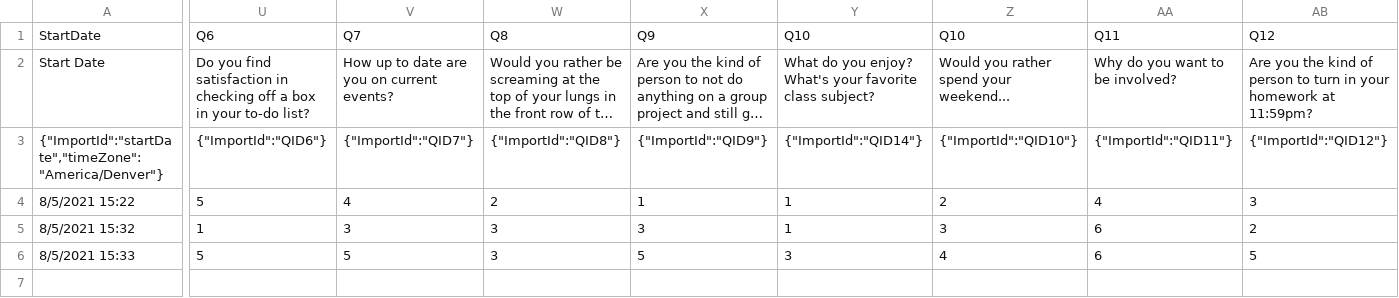
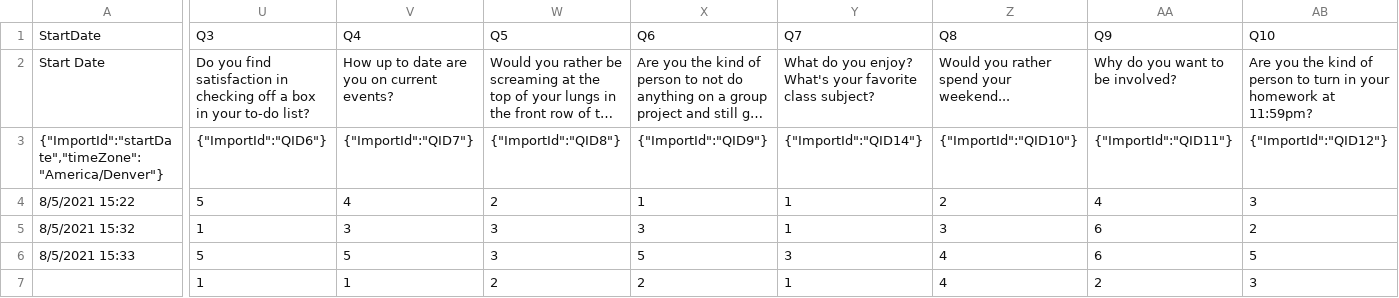
Before and after one commit to Apple-Seeds/BLUEQuiz, a CSV file: BlueQuiz/data/BRQ_Blue+Quiz_August+5,+2021_15.36.csv, drawn as a sheet; only a part is shown, gaps mark what is left out; long unchanged cells end in …; rows hold the shown columns only; the diff covers the shown part only; the diff names each change by its address in the sheet, - before the commit and + after, or states it on an @@ line.

```diff
--- a/BlueQuiz/data/BRQ_Blue+Quiz_August+5,+2021_15.36.csv
+++ b/BlueQuiz/data/BRQ_Blue+Quiz_August+5,+2021_15.36.csv
-U1: Q6
+U1: Q3
-V1: Q7
+V1: Q4
-W1: Q8
+W1: Q5
-X1: Q9
+X1: Q6
-Y1: Q10
+Y1: Q7
-Z1: Q10
+Z1: Q8
-AA1: Q11
+AA1: Q9
-AB1: Q12
+AB1: Q10
+row 7:  | 1 | 1 | 2 | 2 | 1 | 4 | 2 | 3
```
Also changed, not shown: 1 edited cell elsewhere in this file, 2 other files.
